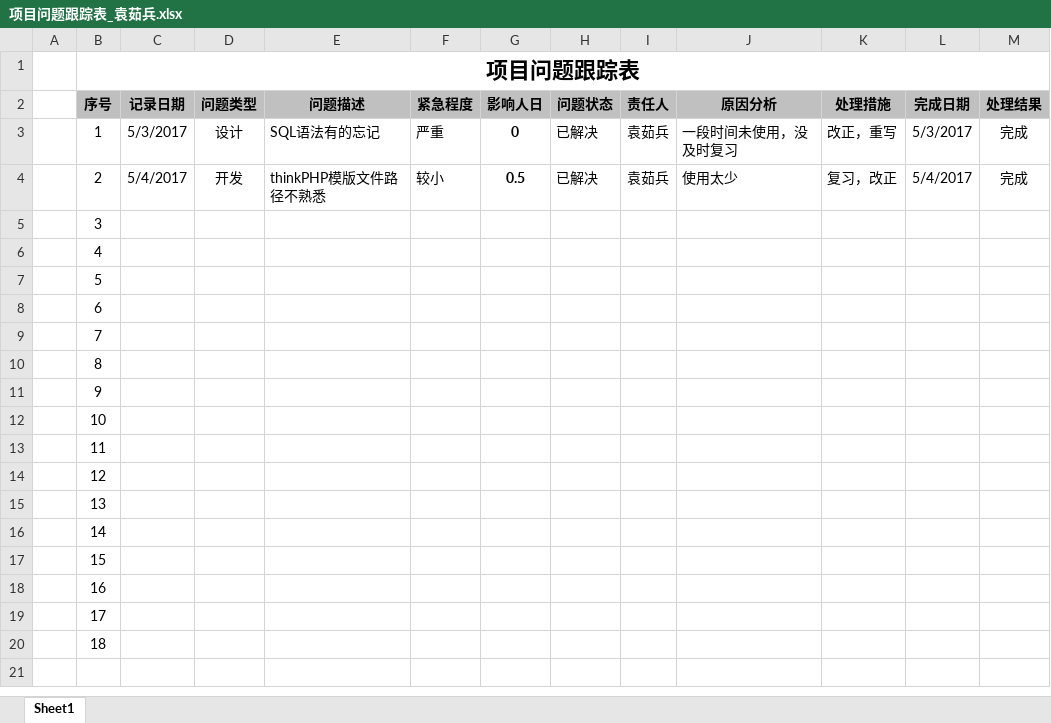
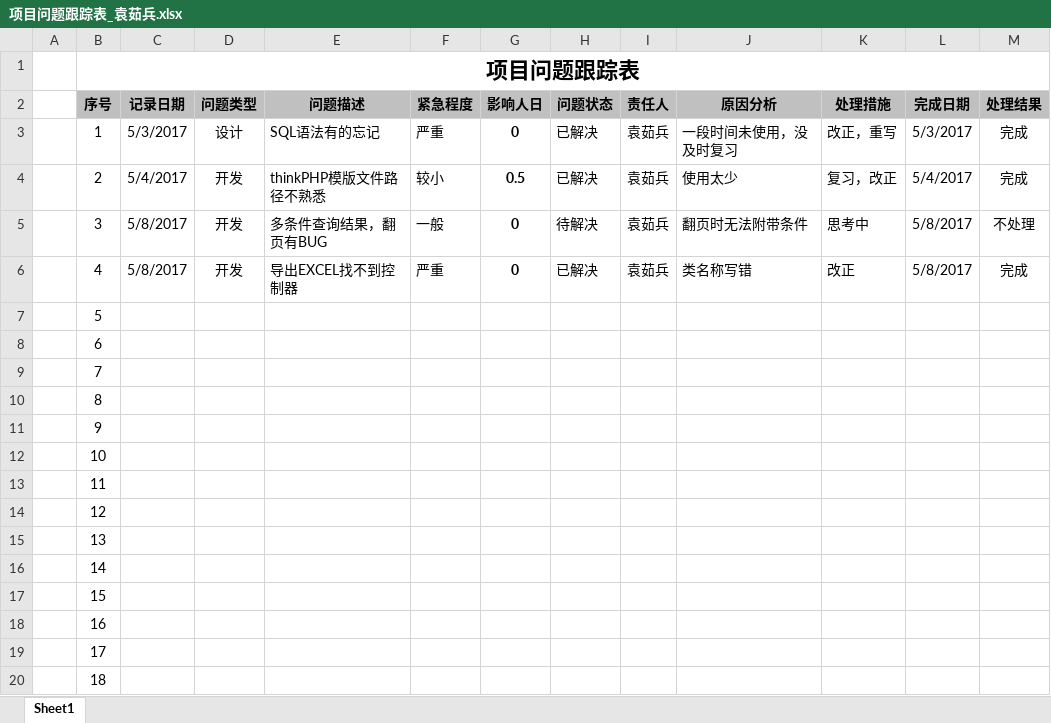
Before and after one commit to U32TeamA/freeBicycle, an Excel workbook: Public/doc/项目问题跟踪表_袁茹兵.xlsx, sheet Sheet1, drawn as a sheet; values as stored, in another font and other column widths than the file's, no borders; the diff names each change by its address in the sheet, - before the commit and + after, or states it on an @@ line.

```diff
--- a/Public/doc/项目问题跟踪表_袁茹兵.xlsx (sheet Sheet1)
+++ b/Public/doc/项目问题跟踪表_袁茹兵.xlsx (sheet Sheet1)
-C5:C6 (记录日期): (empty)
+C5:C6 (记录日期): 5/8/2017
-D5:D6 (问题类型): (empty)
+D5:D6 (问题类型): 开发
-E5 (问题描述): (empty)
+E5 (问题描述): 多条件查询结果，翻页有BUG
-F5 (紧急程度): (empty)
+F5 (紧急程度): 一般
-G5:G6 (影响人日): (empty)
+G5:G6 (影响人日): 0
-H5 (问题状态): (empty)
+H5 (问题状态): 待解决
-I5:I6 (责任人): (empty)
+I5:I6 (责任人): 袁茹兵
-J5 (原因分析): (empty)
+J5 (原因分析): 翻页时无法附带条件
-K5 (处理措施): (empty)
+K5 (处理措施): 思考中
-L5:L6 (完成日期): (empty)
+L5:L6 (完成日期): 5/8/2017
-M5 (处理结果): (empty)
+M5 (处理结果): 不处理
-E6 (问题描述): (empty)
+E6 (问题描述): 导出EXCEL找不到控制器
-F6 (紧急程度): (empty)
+F6 (紧急程度): 严重
-H6 (问题状态): (empty)
+H6 (问题状态): 已解决
-J6 (原因分析): (empty)
+J6 (原因分析): 类名称写错
-K6 (处理措施): (empty)
+K6 (处理措施): 改正
-M6 (处理结果): (empty)
+M6 (处理结果): 完成
```
Also changed, not shown: Public/doc/项目计划_袁茹兵.xlsx, 9 other files.
